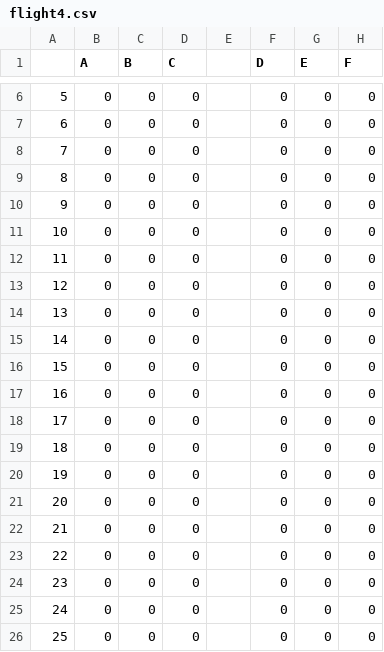
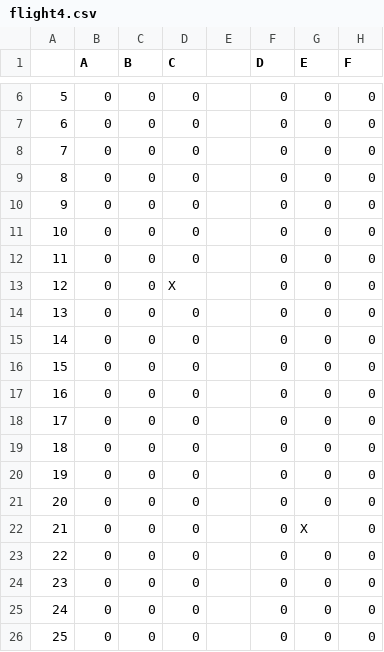
Before and after one commit to Vkmstry1611/IP-Project, a CSV file: flight4.csv, drawn as a sheet; only a part is shown, gaps mark what is left out.

```diff
--- a/flight4.csv
+++ b/flight4.csv
@@ -12,3 +12,3 @@
 11,0,0,0,    ,0,0,0
-12,0,0,0,    ,0,0,0
+12,0,0,X,    ,0,0,0
 13,0,0,0,    ,0,0,0
@@ -21,3 +21,3 @@
 20,0,0,0,    ,0,0,0
-21,0,0,0,    ,0,0,0
+21,0,0,0,    ,0,X,0
 22,0,0,0,    ,0,0,0
```
Also changed, not shown: 5 other files.
